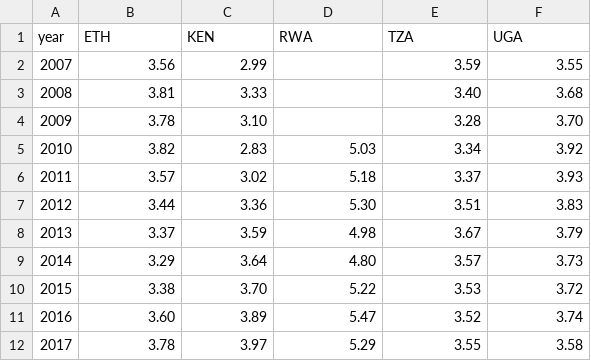
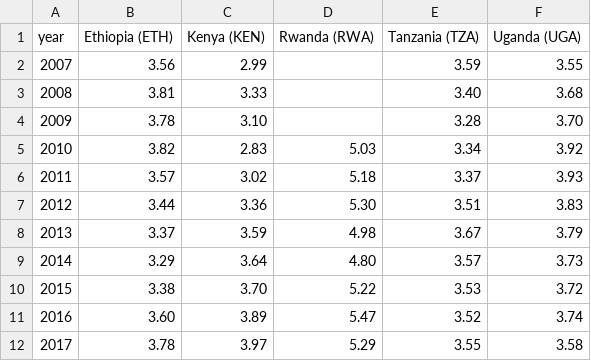
Before and after one commit to Leahnakaima/b3-group-project, a CSV file: leah/data.csv, drawn as a sheet.

Commit message:
created files for political stability data

```diff
--- a/leah/data.csv
+++ b/leah/data.csv
@@ -1,2 +1,2 @@
-year,ETH,KEN,RWA,TZA,UGA
+year,Ethiopia (ETH),Kenya (KEN),Rwanda (RWA),Tanzania (TZA),Uganda (UGA)
 2007,3.56,2.99,,3.59,3.55
```
Also changed, not shown: 3 other files.
